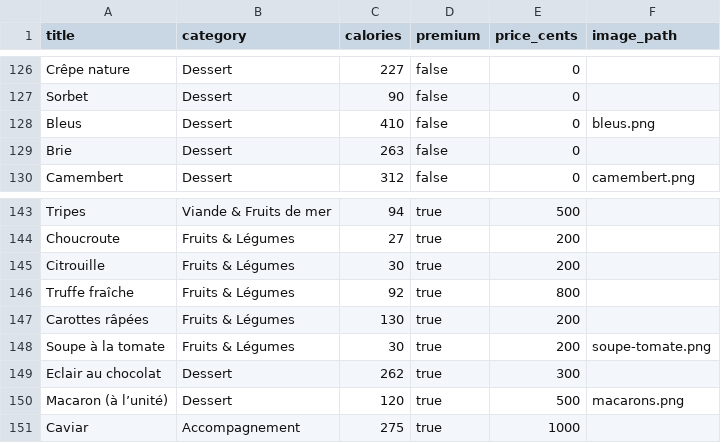
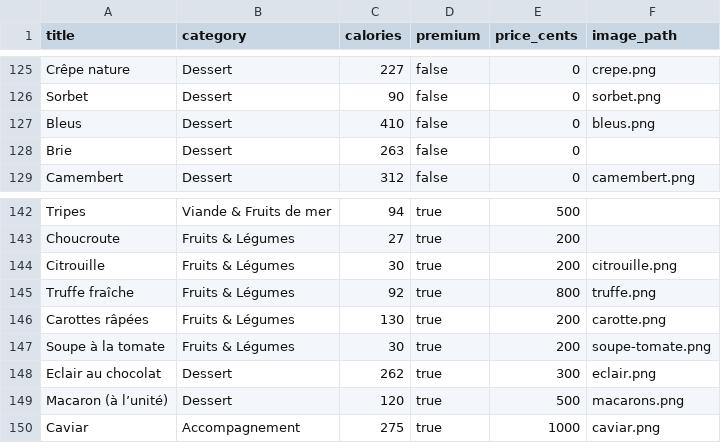
Before and after one commit to Matroy92/bachef, a CSV file: app/assets/seed/cards.csv, drawn as a sheet; only a part is shown, gaps mark what is left out; addresses are those after the commit; the diff covers the shown part only; the diff names each change by its address in the sheet, - before the commit and + after, or states it on an @@ line.

```diff
--- a/app/assets/seed/cards.csv
+++ b/app/assets/seed/cards.csv
-F125 (image_path): (empty)
+F125 (image_path): crepe.png
-F126 (image_path): (empty)
+F126 (image_path): sorbet.png
-F144 (image_path): (empty)
+F144 (image_path): citrouille.png
-F145 (image_path): (empty)
+F145 (image_path): truffe.png
-F146 (image_path): (empty)
+F146 (image_path): carotte.png
-F148 (image_path): (empty)
+F148 (image_path): eclair.png
-F150 (image_path): (empty)
+F150 (image_path): caviar.png
```
Also changed, not shown: 1 removed row and 36 edited cells elsewhere in this file, 38 other files.
